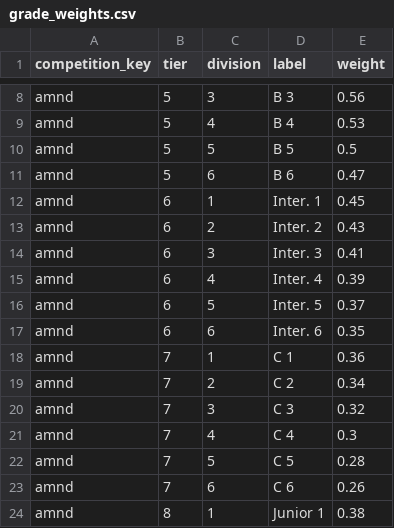
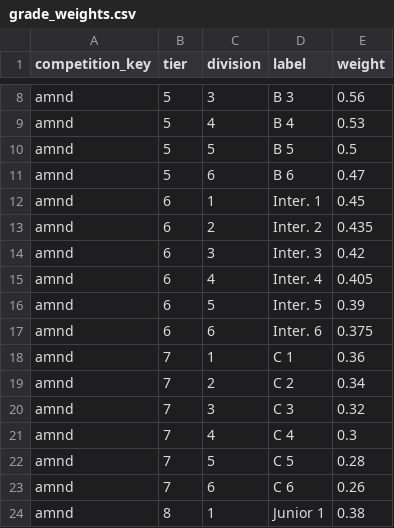
Before and after one commit to jackmcpickle/netball-sa-stats, a CSV file: data/grade_weights.csv, drawn as a sheet; only a part is shown, gaps mark what is left out.

```diff
--- a/data/grade_weights.csv
+++ b/data/grade_weights.csv
@@ -12,7 +12,7 @@ amnd,5,6,B 6,0.47
 amnd,6,1,Inter. 1,0.45
-amnd,6,2,Inter. 2,0.43
-amnd,6,3,Inter. 3,0.41
-amnd,6,4,Inter. 4,0.39
-amnd,6,5,Inter. 5,0.37
-amnd,6,6,Inter. 6,0.35
+amnd,6,2,Inter. 2,0.435
+amnd,6,3,Inter. 3,0.42
+amnd,6,4,Inter. 4,0.405
+amnd,6,5,Inter. 5,0.39
+amnd,6,6,Inter. 6,0.375
 amnd,7,1,C 1,0.36
```
Also changed, not shown: 4 other files.
